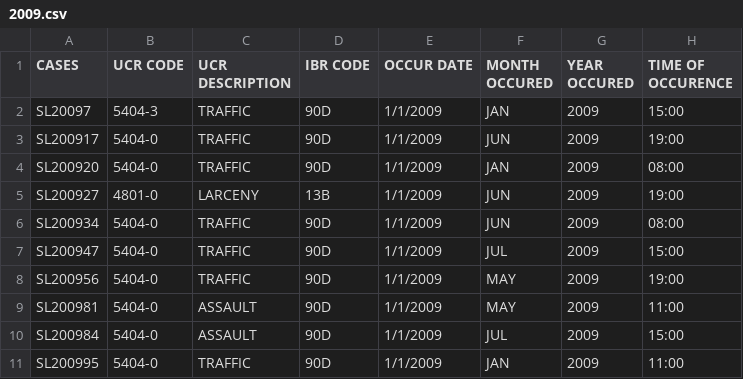
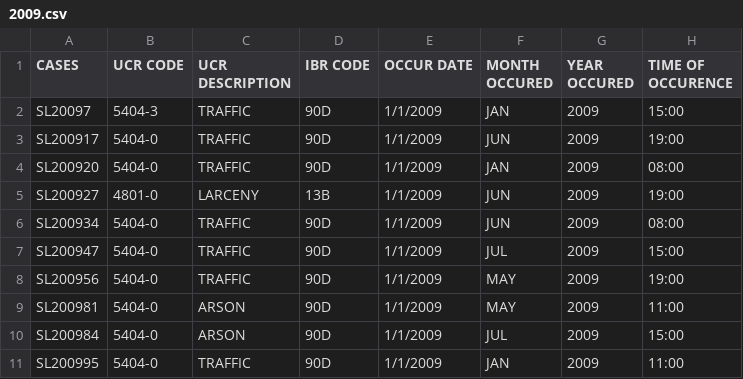
Before and after one commit to yashgangrade09/dataviscourse-pr-crime-landscape, a CSV file: code/dummydata/2009.csv, drawn as a sheet; only a part is shown; the diff names each change by its address in the sheet, - before the commit and + after, or states it on an @@ line.

```diff
--- a/code/dummydata/2009.csv
+++ b/code/dummydata/2009.csv
-C9:C10 (UCR DESCRIPTION): ASSAULT
+C9:C10 (UCR DESCRIPTION): ARSON
```
Also changed, not shown: code/dummydata/2008.csv, code/dummydata/2010.csv.
